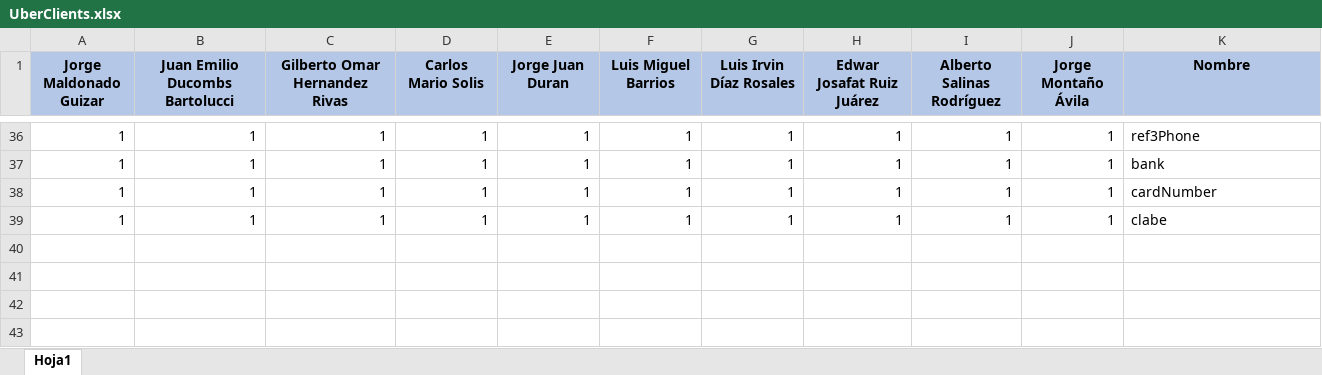
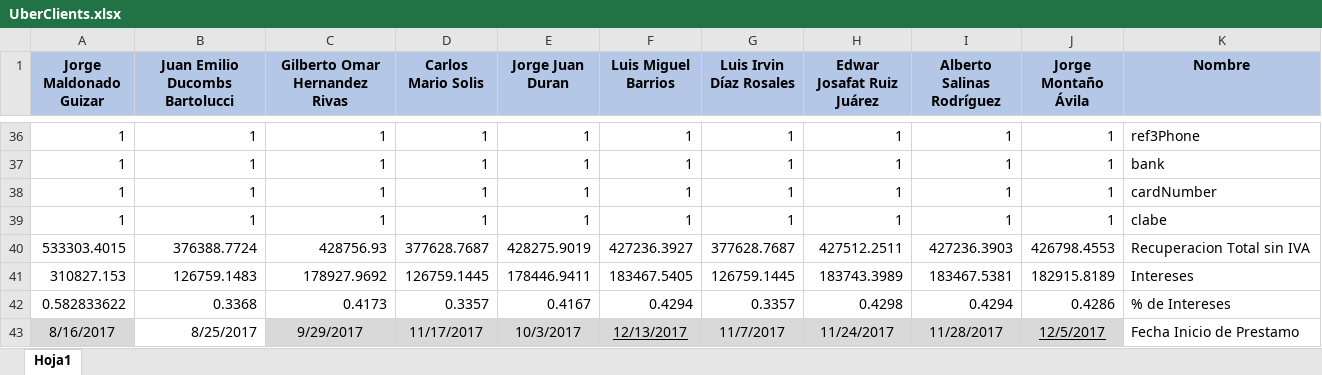
Before and after one commit to Joangaes/ValhallaPythonSeeder, an Excel workbook: UberClients.xlsx, sheet Hoja1, drawn as a sheet; only a part is shown, gaps mark what is left out; values as stored, in another font and other column widths than the file's, no borders; the diff names each change by its address in the sheet, - before the commit and + after, or states it on an @@ line.

```diff
--- a/UberClients.xlsx (sheet Hoja1)
+++ b/UberClients.xlsx (sheet Hoja1)
+row 40: 533303.4015 | 376388.7724 | 428756.93 | 377628.7687 | 428275.9019 | 427236.3927 | 377628.7687 | 427512.2511 | 427236.3903 | 426798.4553 | Recuperacion Total sin IVA
+row 41: 310827.153 | 126759.1483 | 178927.9692 | 126759.1445 | 178446.9411 | 183467.5405 | 126759.1445 | 183743.3989 | 183467.5381 | 182915.8189 | Intereses
+row 42: 0.582833622 | 0.3368 | 0.4173 | 0.3357 | 0.4167 | 0.4294 | 0.3357 | 0.4298 | 0.4294 | 0.4286 | % de Intereses
+row 43: 8/16/2017 | 8/25/2017 | 9/29/2017 | 11/17/2017 | 10/3/2017 | 12/13/2017 | 11/7/2017 | 11/24/2017 | 11/28/2017 | 12/5/2017 | Fecha Inicio de Prestamo
```
Also changed, not shown: 171207 TODO EN UNO.xlsx, 6 other files.
